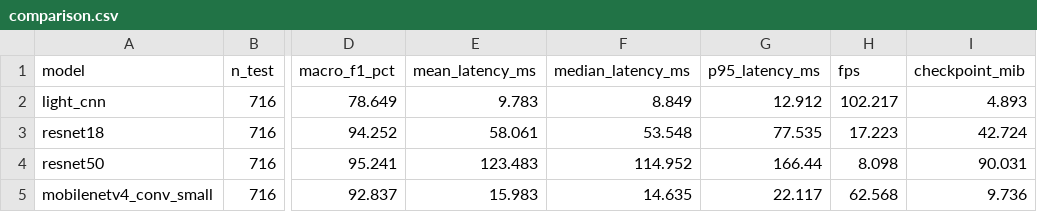
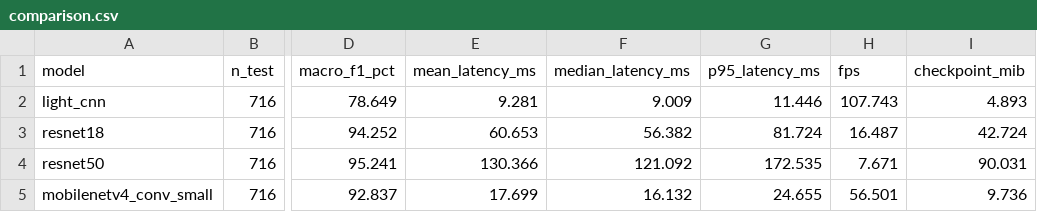
Before and after one commit to khongphainoob/CS231-waste-classification, a CSV file: results/colab_20261123/three_model_comparison/comparison.csv, drawn as a sheet; only a part is shown, gaps mark what is left out; the diff names each change by its address in the sheet, - before the commit and + after, or states it on an @@ line.

Commit message:
results(member2): add Colab TTA and ensemble metrics

```diff
--- a/results/colab_20261123/three_model_comparison/comparison.csv
+++ b/results/colab_20261123/three_model_comparison/comparison.csv
-E2 (mean_latency_ms): 9.783
+E2 (mean_latency_ms): 9.281
-F2 (median_latency_ms): 8.849
+F2 (median_latency_ms): 9.009
-G2 (p95_latency_ms): 12.912
+G2 (p95_latency_ms): 11.446
-H2 (fps): 102.217
+H2 (fps): 107.743
-E3 (mean_latency_ms): 58.061
+E3 (mean_latency_ms): 60.653
-F3 (median_latency_ms): 53.548
+F3 (median_latency_ms): 56.382
-G3 (p95_latency_ms): 77.535
+G3 (p95_latency_ms): 81.724
-H3 (fps): 17.223
+H3 (fps): 16.487
-E4 (mean_latency_ms): 123.483
+E4 (mean_latency_ms): 130.366
-F4 (median_latency_ms): 114.952
+F4 (median_latency_ms): 121.092
-G4 (p95_latency_ms): 166.44
+G4 (p95_latency_ms): 172.535
-H4 (fps): 8.098
+H4 (fps): 7.671
-E5 (mean_latency_ms): 15.983
+E5 (mean_latency_ms): 17.699
-F5 (median_latency_ms): 14.635
+F5 (median_latency_ms): 16.132
-G5 (p95_latency_ms): 22.117
+G5 (p95_latency_ms): 24.655
-H5 (fps): 62.568
+H5 (fps): 56.501
```
Also changed, not shown: 3 other files.
